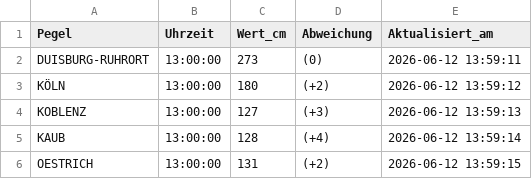
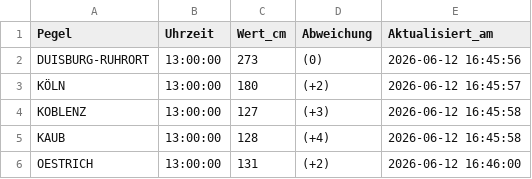
Before and after one commit to Karl-Hein135/rheinpegel-powerbi, a CSV file: rheinpegel_aktuell.csv, drawn as a sheet.

```diff
--- a/rheinpegel_aktuell.csv
+++ b/rheinpegel_aktuell.csv
@@ -1,6 +1,6 @@
 Pegel,Uhrzeit,Wert_cm,Abweichung,Aktualisiert_am
-DUISBURG-RUHRORT,13:00:00,273,(0),2026-06-12 13:59:11
-KÖLN,13:00:00,180,(+2),2026-06-12 13:59:12
-KOBLENZ,13:00:00,127,(+3),2026-06-12 13:59:13
-KAUB,13:00:00,128,(+4),2026-06-12 13:59:14
-OESTRICH,13:00:00,131,(+2),2026-06-12 13:59:15
+DUISBURG-RUHRORT,13:00:00,273,(0),2026-06-12 16:45:56
+KÖLN,13:00:00,180,(+2),2026-06-12 16:45:57
+KOBLENZ,13:00:00,127,(+3),2026-06-12 16:45:58
+KAUB,13:00:00,128,(+4),2026-06-12 16:45:58
+OESTRICH,13:00:00,131,(+2),2026-06-12 16:46:00
```
Also changed, not shown: rheinpegel_vorhersage.csv.
